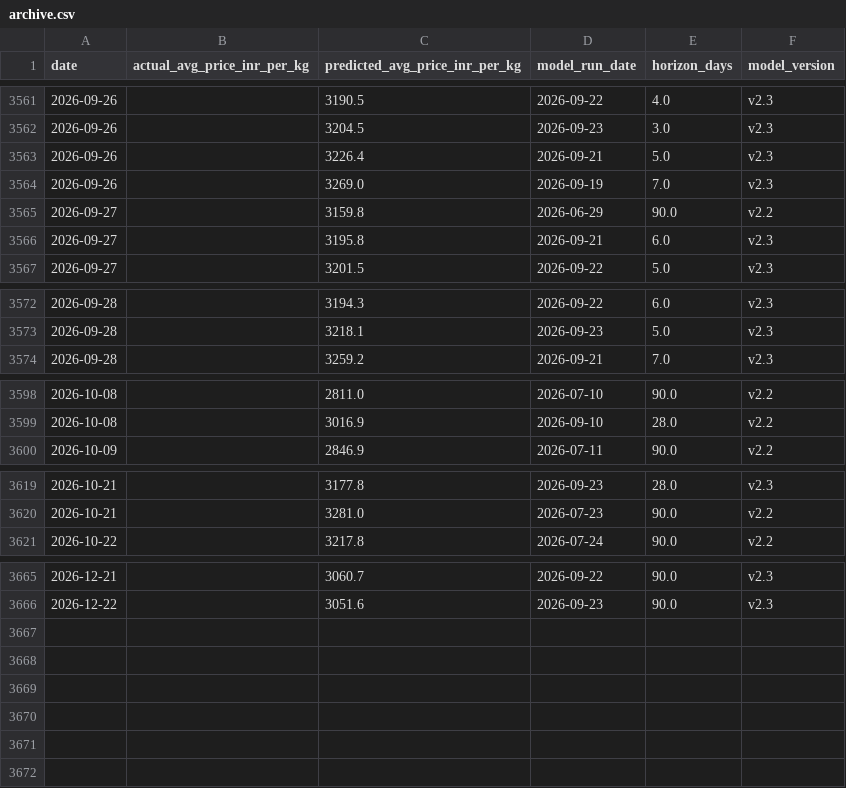
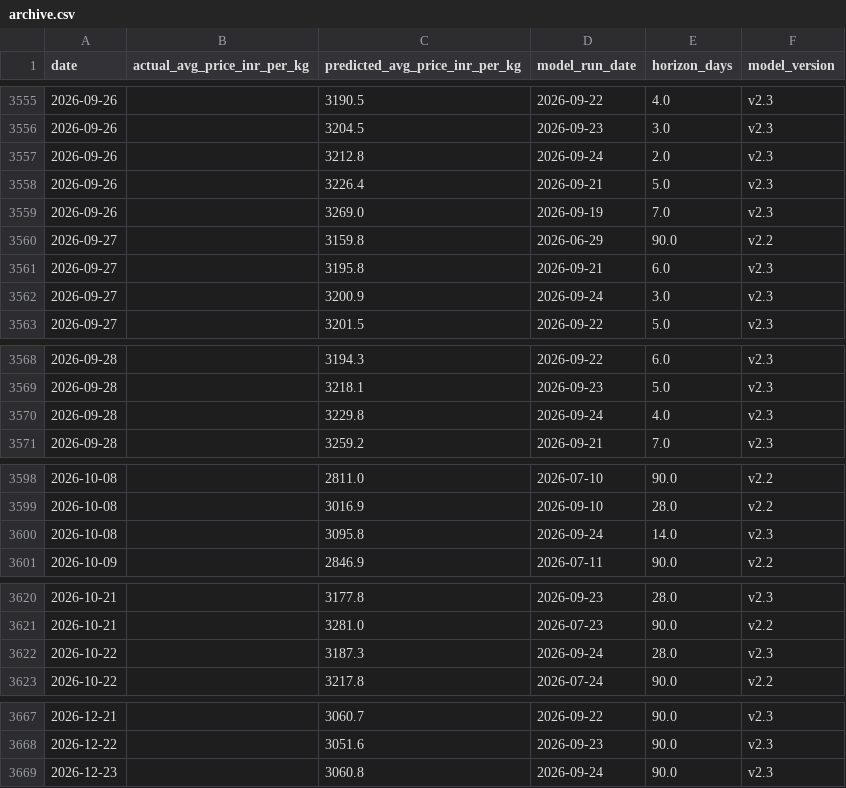
Before and after one commit to josephsebk/CardamomPulse, a CSV file: cardamom_webapp/data/archive.csv, drawn as a sheet; only a part is shown, gaps mark what is left out; the diff covers the shown part only; the diff names each change by its address in the sheet, - before the commit and + after, or states it on an @@ line.

```diff
--- a/cardamom_webapp/data/archive.csv
+++ b/cardamom_webapp/data/archive.csv
+row 3557: 2026-09-26 |  | 3212.8 | 2026-09-24 | 2.0 | v2.3
+row 3562: 2026-09-27 |  | 3200.9 | 2026-09-24 | 3.0 | v2.3
+row 3570: 2026-09-28 |  | 3229.8 | 2026-09-24 | 4.0 | v2.3
+row 3600: 2026-10-08 |  | 3095.8 | 2026-09-24 | 14.0 | v2.3
+row 3622: 2026-10-22 |  | 3187.3 | 2026-09-24 | 28.0 | v2.3
+row 3669: 2026-12-23 |  | 3060.8 | 2026-09-24 | 90.0 | v2.3
```
Also changed, not shown: 4 added rows, 7 removed rows and 1 edited cell elsewhere in this file, 4 other files.
